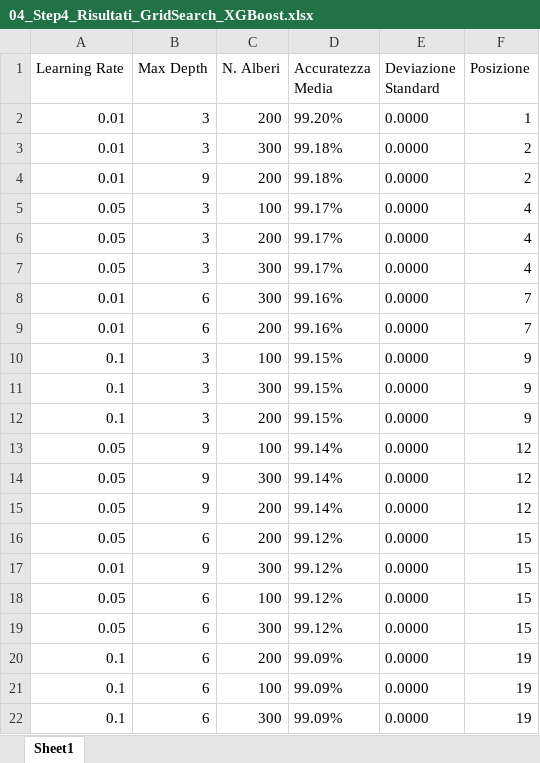
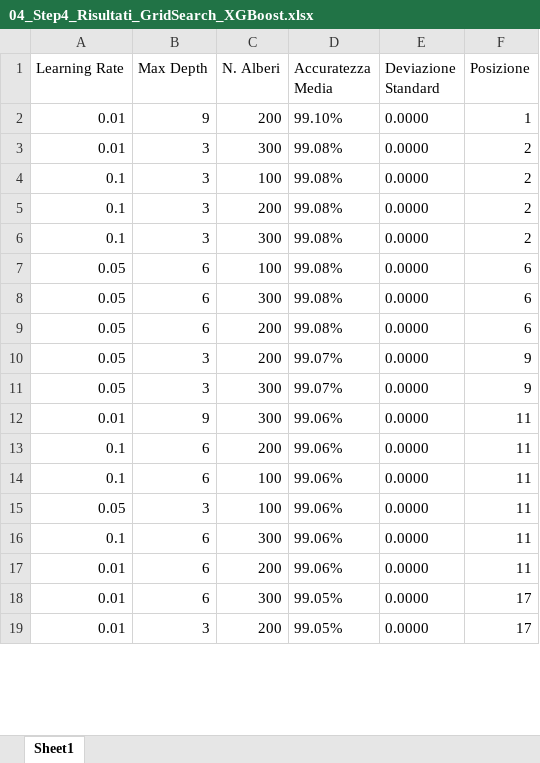
Before and after one commit to AlessandroFerrariJob/Laminatoio_Tesi, an Excel workbook: export_dati/04_Step4_Risultati_GridSearch_XGBoost.xlsx, sheet Sheet1, drawn as a sheet; only a part is shown; values as stored, in another font and other column widths than the file's, no borders; removed rows and columns are numbered as before the commit, all else as after; the diff covers the shown part only; the diff names each change by its address in the sheet, - before the commit and + after, or states it on an @@ line.

```diff
--- a/export_dati/04_Step4_Risultati_GridSearch_XGBoost.xlsx (sheet Sheet1)
+++ b/export_dati/04_Step4_Risultati_GridSearch_XGBoost.xlsx (sheet Sheet1)
-B2 (Max Depth): 3
+B2 (Max Depth): 9
-D2 (Accuratezza Media): 99.20%
+D2 (Accuratezza Media): 99.10%
-D3 (Accuratezza Media): 99.18%
+D3 (Accuratezza Media): 99.08%
-row 4: 0.01 | 9 | 200 | 99.18% | 0.0000 | 2
-row 5: 0.05 | 3 | 100 | 99.17% | 0.0000 | 4
-row 6: 0.05 | 3 | 200 | 99.17% | 0.0000 | 4
-row 7: 0.05 | 3 | 300 | 99.17% | 0.0000 | 4
-row 8: 0.01 | 6 | 300 | 99.16% | 0.0000 | 7
-row 9: 0.01 | 6 | 200 | 99.16% | 0.0000 | 7
-D4:D6 (Accuratezza Media): 99.15%
+D4:D6 (Accuratezza Media): 99.08%
-F4:F6 (Posizione): 9
+F4:F6 (Posizione): 2
-C5 (N. Alberi): 300
+C5 (N. Alberi): 200
-C6 (N. Alberi): 200
+C6 (N. Alberi): 300
-B7:B9 (Max Depth): 9
+B7:B9 (Max Depth): 6
-D7:D9 (Accuratezza Media): 99.14%
+D7:D9 (Accuratezza Media): 99.08%
-F7:F9 (Posizione): 12
+F7:F9 (Posizione): 6
-B10 (Max Depth): 6
+B10 (Max Depth): 3
-D10 (Accuratezza Media): 99.12%
+D10 (Accuratezza Media): 99.07%
-F10 (Posizione): 15
+F10 (Posizione): 9
+row 11: 0.05 | 3 | 300 | 99.07% | 0.0000 | 9
-D12 (Accuratezza Media): 99.12%
+D12 (Accuratezza Media): 99.06%
-F12 (Posizione): 15
+F12 (Posizione): 11
-row 18: 0.05 | 6 | 100 | 99.12% | 0.0000 | 15
-row 19: 0.05 | 6 | 300 | 99.12% | 0.0000 | 15
-D13:D14 (Accuratezza Media): 99.09%
+D13:D14 (Accuratezza Media): 99.06%
-F13:F14 (Posizione): 19
+F13:F14 (Posizione): 11
+row 15: 0.05 | 3 | 100 | 99.06% | 0.0000 | 11
-D16 (Accuratezza Media): 99.09%
+D16 (Accuratezza Media): 99.06%
-F16 (Posizione): 19
+F16 (Posizione): 11
+row 17: 0.01 | 6 | 200 | 99.06% | 0.0000 | 11
+row 18: 0.01 | 6 | 300 | 99.05% | 0.0000 | 17
+row 19: 0.01 | 3 | 200 | 99.05% | 0.0000 | 17
```
Also changed, not shown: 3 added rows and 11 edited cells elsewhere in this sheet, export_dati/03_Step3_Test_Scalato.xlsx, export_dati/03_Step3_Val_Scalato.xlsx, 10 other files.
